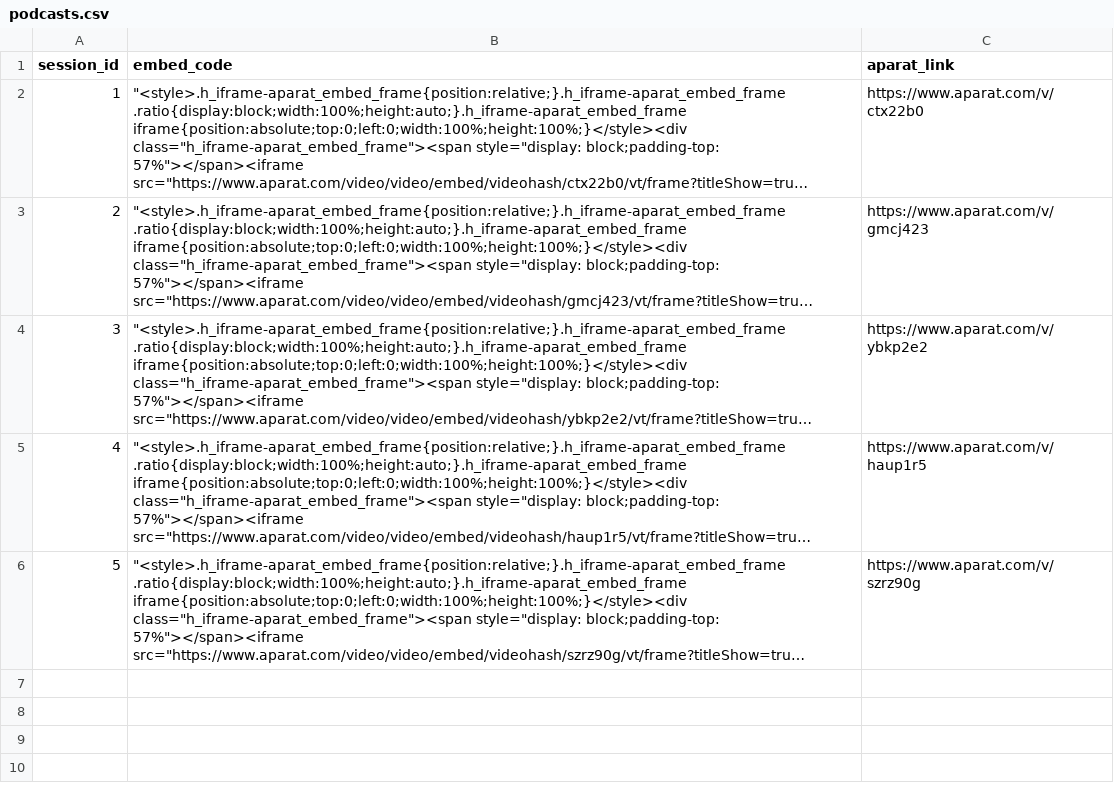
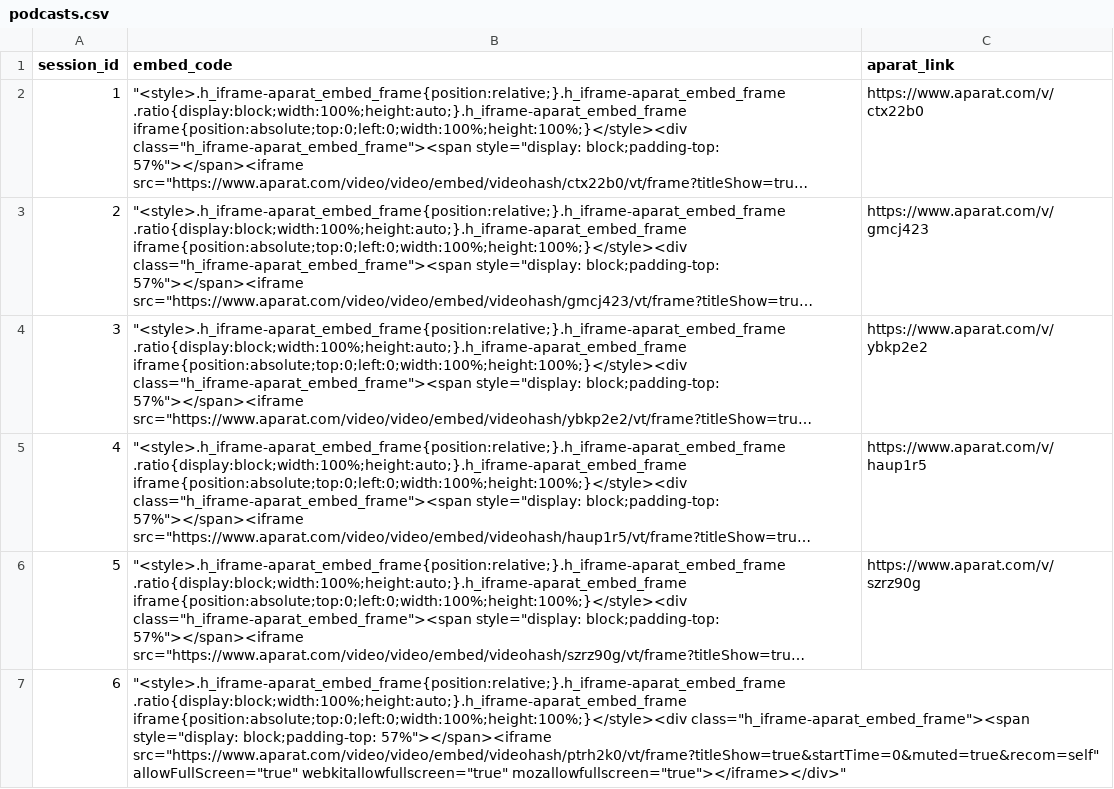
Before and after one commit to goharimanesh/Measurement-Class, a CSV file: podcasts.csv, drawn as a sheet; long unchanged cells end in …; the diff names each change by its address in the sheet, - before the commit and + after, or states it on an @@ line.

Commit message:
Podcast of session 6 is added

```diff
--- a/podcasts.csv
+++ b/podcasts.csv
+row 7: 6 | "<style>.h_iframe-aparat_embed_frame{position:relative;}.h_iframe-aparat_embed_frame .ratio{display:block;width:100%;height:auto;}.h_iframe-aparat_embed_frame iframe{position:absolute;top:0;left:0;width:100%;height:100%;}</style><div class="h_iframe-aparat_embed_frame"><span style="display: block;padding-top: 57%"></span><iframe src="https://www.aparat.com/video/video/embed/videohash/ptrh2k0/vt/frame?titleShow=true&startTime=0&muted=true&recom=self" allowFullScreen="true" webkitallowfullscreen="true" mozallowfullscreen="true"></iframe></div>"
```
